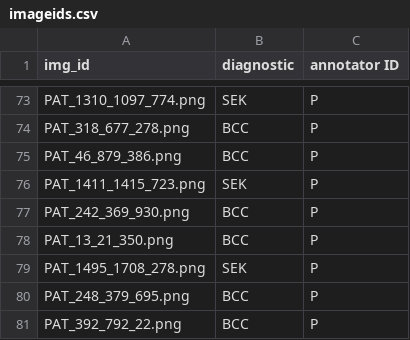
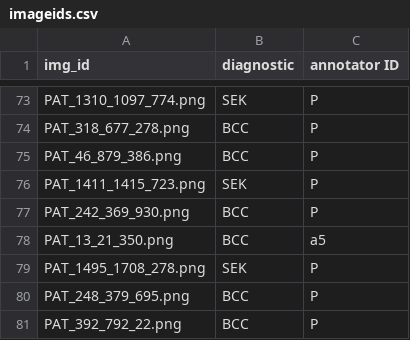
Before and after one commit to giucu/DataScienceProject, a CSV file: imageids.csv, drawn as a sheet; only a part is shown, gaps mark what is left out.

Commit message:
Update imageids.csv

```diff
--- a/imageids.csv
+++ b/imageids.csv
@@ -77,3 +77,3 @@ PAT_1411_1415_723.png,SEK,P
 PAT_242_369_930.png,BCC,P
-PAT_13_21_350.png,BCC,P
+PAT_13_21_350.png,BCC,a5
 PAT_1495_1708_278.png,SEK,P
```
